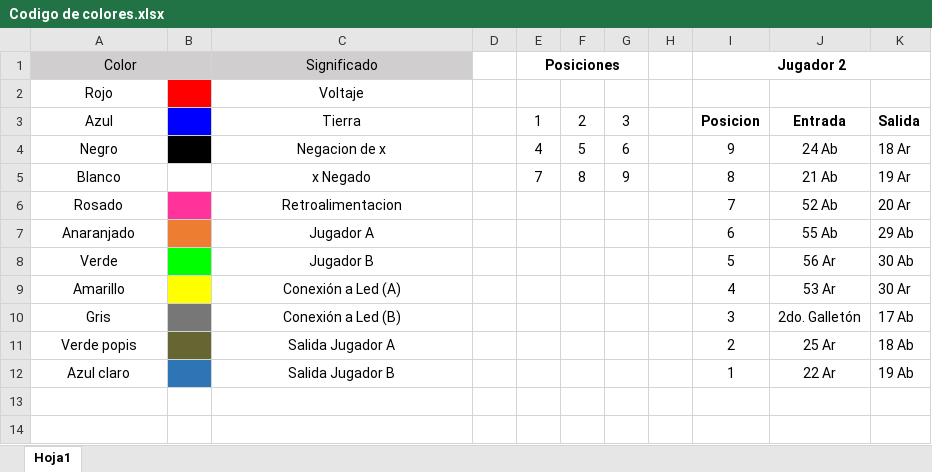
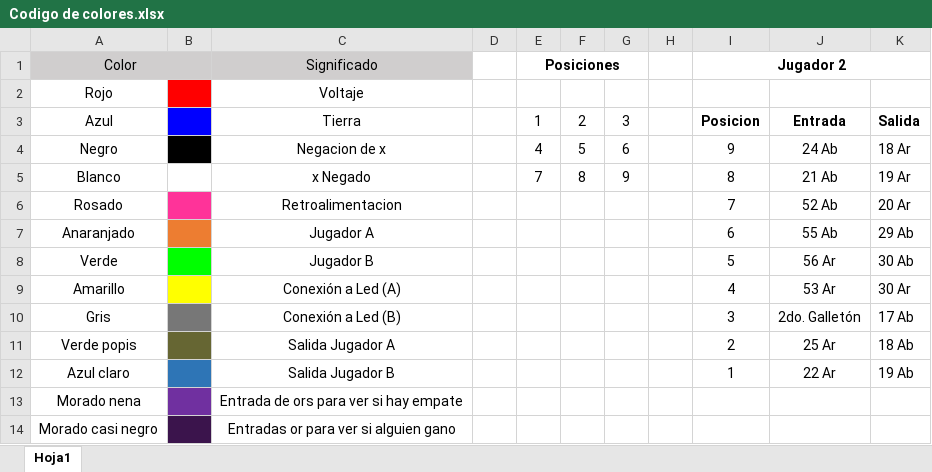
Before and after one commit to OJP98/Proyecto-Assembler, an Excel workbook: Codigo de colores.xlsx, sheet Hoja1, drawn as a sheet; values as stored, in another font and other column widths than the file's, no borders; the diff names each change by its address in the sheet, - before the commit and + after, or states it on an @@ line.

Commit message:
Casi terminado para ver empate

```diff
--- a/Codigo de colores.xlsx (sheet Hoja1)
+++ b/Codigo de colores.xlsx (sheet Hoja1)
+row 13: Morado nena |  | Entrada de ors para ver si hay empate
+row 14: Morado casi negro |  | Entradas or para ver si alguien gano
```
Also changed, not shown: 1 other file.
